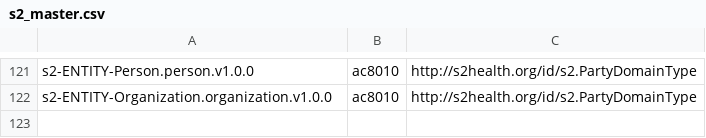
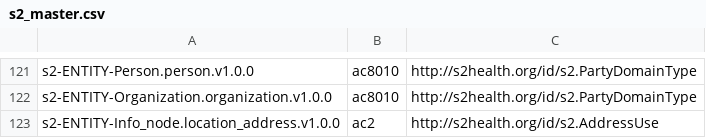
Before and after one commit to S2health/S2-terminology, a CSV file: injection/s2_master.csv, drawn as a sheet; only a part is shown, gaps mark what is left out; the diff names each change by its address in the sheet, - before the commit and + after, or states it on an @@ line.

Commit message:
Update s2_master.csv

```diff
--- a/injection/s2_master.csv
+++ b/injection/s2_master.csv
+row 123: s2-ENTITY-Info_node.location_address.v1.0.0 | ac2 | http://s2health.org/id/s2.AddressUse
```
